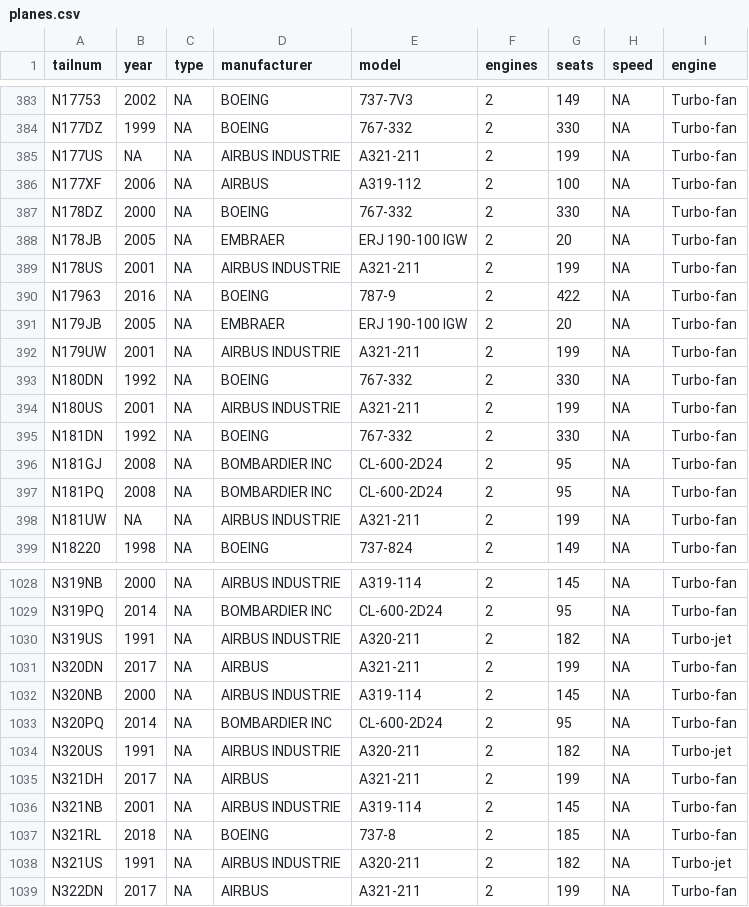
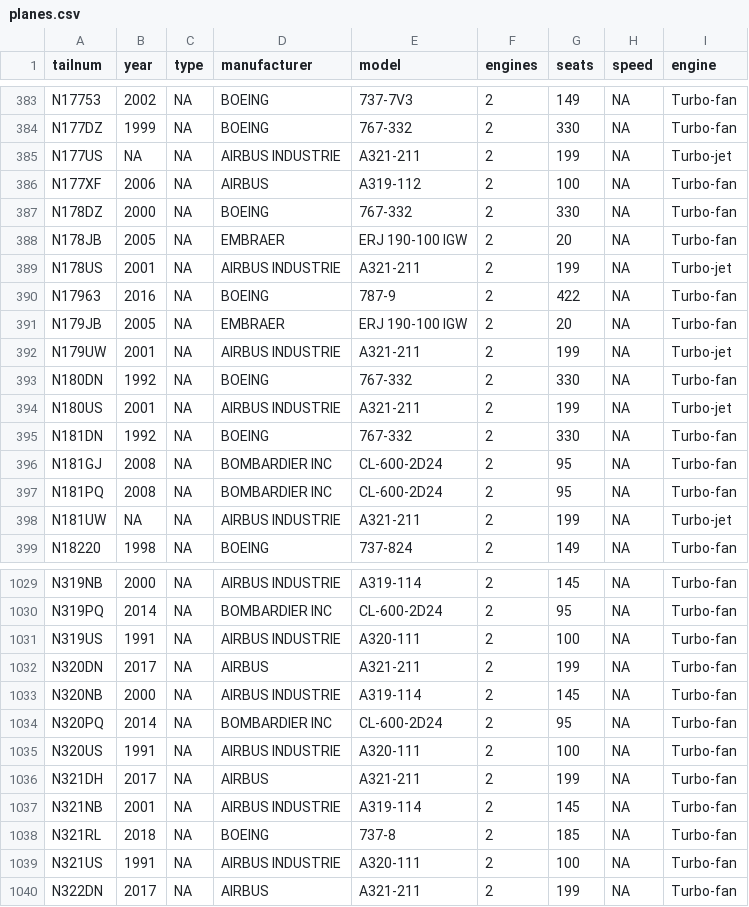
Before and after one commit to jayleetx/nycflights, a CSV file: data-raw/planes.csv, drawn as a sheet; only a part is shown, gaps mark what is left out; the diff covers the shown part only.

Commit message:
The plot thickens
Using the 'Aircraft Registration Database' vs the '2021 Aircraft Registration Database' yields slightly different results. 2021 has one more record than current, but lacks information on aircraft manufacturing year and sometimes switches 'Turbo-fan' for 'Turbo-jet' among other small changes

```diff
--- a/data-raw/planes.csv
+++ b/data-raw/planes.csv
@@ -384,3 +384,3 @@ N17753,2002,NA,BOEING,737-7V3,2,149,NA,Turbo-fan
 N177DZ,1999,NA,BOEING,767-332,2,330,NA,Turbo-fan
-N177US,NA,NA,AIRBUS INDUSTRIE,A321-211,2,199,NA,Turbo-fan
+N177US,NA,NA,AIRBUS INDUSTRIE,A321-211,2,199,NA,Turbo-jet
 N177XF,2006,NA,AIRBUS,A319-112,2,100,NA,Turbo-fan
@@ -388,8 +388,8 @@ N178DZ,2000,NA,BOEING,767-332,2,330,NA,Turbo-fan
 N178JB,2005,NA,EMBRAER,ERJ 190-100 IGW,2,20,NA,Turbo-fan
-N178US,2001,NA,AIRBUS INDUSTRIE,A321-211,2,199,NA,Turbo-fan
+N178US,2001,NA,AIRBUS INDUSTRIE,A321-211,2,199,NA,Turbo-jet
 N17963,2016,NA,BOEING,787-9,2,422,NA,Turbo-fan
 N179JB,2005,NA,EMBRAER,ERJ 190-100 IGW,2,20,NA,Turbo-fan
-N179UW,2001,NA,AIRBUS INDUSTRIE,A321-211,2,199,NA,Turbo-fan
+N179UW,2001,NA,AIRBUS INDUSTRIE,A321-211,2,199,NA,Turbo-jet
 N180DN,1992,NA,BOEING,767-332,2,330,NA,Turbo-fan
-N180US,2001,NA,AIRBUS INDUSTRIE,A321-211,2,199,NA,Turbo-fan
+N180US,2001,NA,AIRBUS INDUSTRIE,A321-211,2,199,NA,Turbo-jet
 N181DN,1992,NA,BOEING,767-332,2,330,NA,Turbo-fan
@@ -397,3 +397,3 @@ N181GJ,2008,NA,BOMBARDIER INC,CL-600-2D24,2,95,NA,Turbo-fan
 N181PQ,2008,NA,BOMBARDIER INC,CL-600-2D24,2,95,NA,Turbo-fan
-N181UW,NA,NA,AIRBUS INDUSTRIE,A321-211,2,199,NA,Turbo-fan
+N181UW,NA,NA,AIRBUS INDUSTRIE,A321-211,2,199,NA,Turbo-jet
 N18220,1998,NA,BOEING,737-824,2,149,NA,Turbo-fan
@@ -1029,3 +1030,3 @@ N319NB,2000,NA,AIRBUS INDUSTRIE,A319-114,2,145,NA,Turbo-fan
 N319PQ,2014,NA,BOMBARDIER INC,CL-600-2D24,2,95,NA,Turbo-fan
-N319US,1991,NA,AIRBUS INDUSTRIE,A320-211,2,182,NA,Turbo-jet
+N319US,1991,NA,AIRBUS INDUSTRIE,A320-111,2,100,NA,Turbo-fan
 N320DN,2017,NA,AIRBUS,A321-211,2,199,NA,Turbo-fan
@@ -1033,3 +1034,3 @@ N320NB,2000,NA,AIRBUS INDUSTRIE,A319-114,2,145,NA,Turbo-fan
 N320PQ,2014,NA,BOMBARDIER INC,CL-600-2D24,2,95,NA,Turbo-fan
-N320US,1991,NA,AIRBUS INDUSTRIE,A320-211,2,182,NA,Turbo-jet
+N320US,1991,NA,AIRBUS INDUSTRIE,A320-111,2,100,NA,Turbo-fan
 N321DH,2017,NA,AIRBUS,A321-211,2,199,NA,Turbo-fan
@@ -1037,3 +1038,3 @@ N321NB,2001,NA,AIRBUS INDUSTRIE,A319-114,2,145,NA,Turbo-fan
 N321RL,2018,NA,BOEING,737-8,2,185,NA,Turbo-fan
-N321US,1991,NA,AIRBUS INDUSTRIE,A320-211,2,182,NA,Turbo-jet
+N321US,1991,NA,AIRBUS INDUSTRIE,A320-111,2,100,NA,Turbo-fan
 N322DN,2017,NA,AIRBUS,A321-211,2,199,NA,Turbo-fan
```
Also changed, not shown: 1 added row and 126 edited cells elsewhere in this file, 2 other files.
